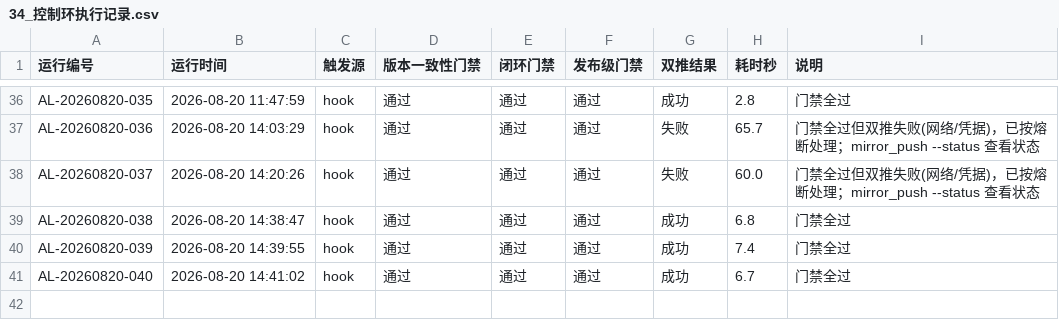
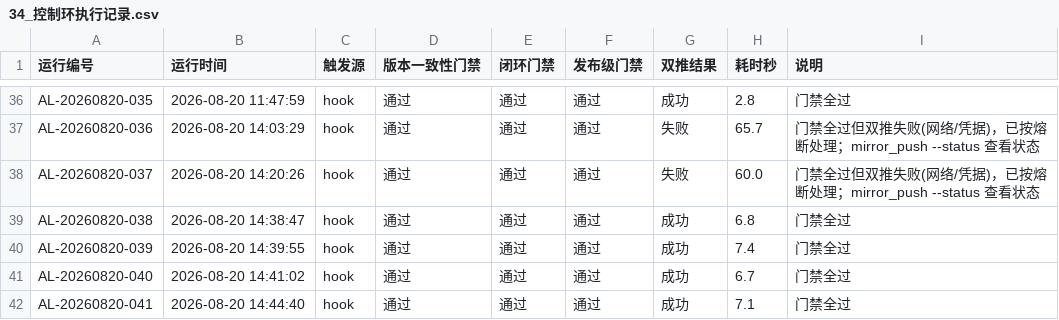
Before and after one commit to gogojaja/DevProjectTeamSkill, a CSV file: 台账/34_控制环执行记录.csv, drawn as a sheet; only a part is shown, gaps mark what is left out; the diff names each change by its address in the sheet, - before the commit and + after, or states it on an @@ line.

```diff
--- a/台账/34_控制环执行记录.csv
+++ b/台账/34_控制环执行记录.csv
+row 42: AL-20260820-041 | 2026-08-20 14:44:40 | hook | 通过 | 通过 | 通过 | 成功 | 7.1 | 门禁全过
```
Also changed, not shown: 台账/32_镜像同步记录.csv.
